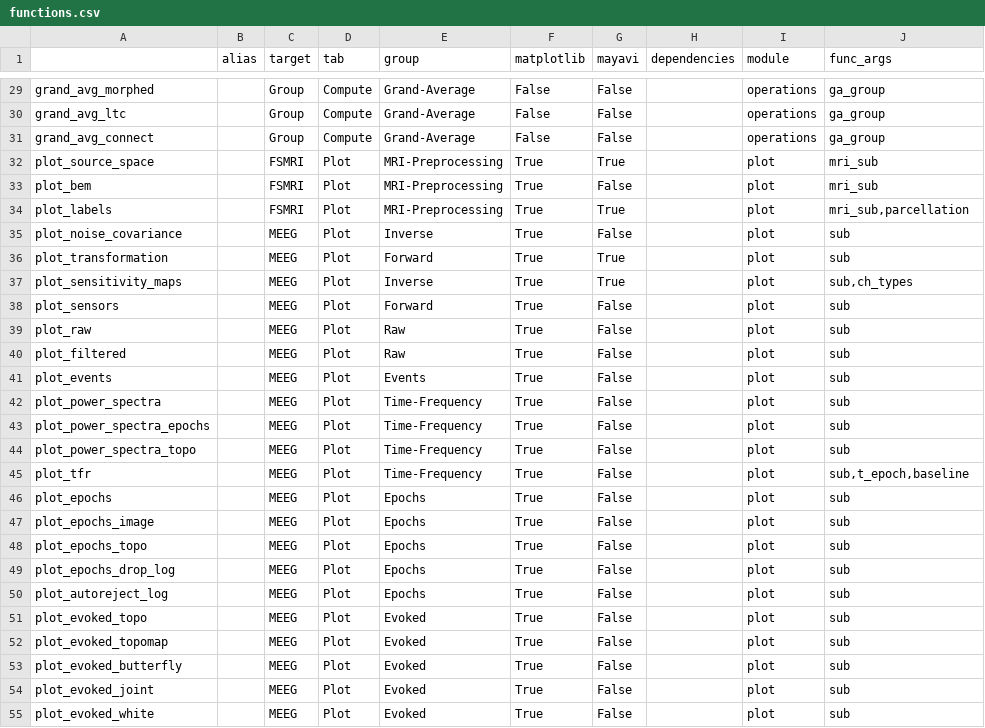
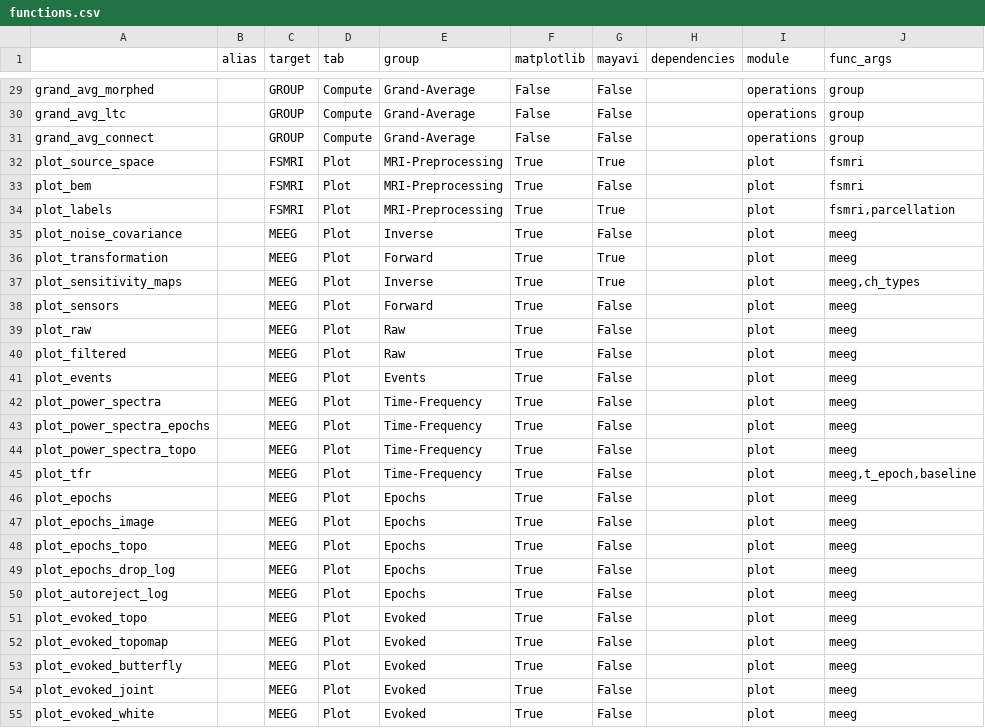
Before and after one commit to marsipu/mne-pipeline-hd, a CSV file: mne_pipeline_hd/resources/functions.csv, drawn as a sheet; only a part is shown, gaps mark what is left out; the diff covers the shown part only; the diff names each change by its address in the sheet, - before the commit and + after, or states it on an @@ line.

```diff
--- a/mne_pipeline_hd/resources/functions.csv
+++ b/mne_pipeline_hd/resources/functions.csv
-C29:C31 (target): Group
+C29:C31 (target): GROUP
-J29:J31 (func_args): ga_group
+J29:J31 (func_args): group
-J32:J33 (func_args): mri_sub
+J32:J33 (func_args): fsmri
-J34 (func_args): mri_sub,parcellation
+J34 (func_args): fsmri,parcellation
-J35:J36 (func_args): sub
+J35:J36 (func_args): meeg
-J37 (func_args): sub,ch_types
+J37 (func_args): meeg,ch_types
-J38:J44 (func_args): sub
+J38:J44 (func_args): meeg
-J45 (func_args): sub,t_epoch,baseline
+J45 (func_args): meeg,t_epoch,baseline
-J46:J55 (func_args): sub
+J46:J55 (func_args): meeg
```
Also changed, not shown: 51 edited cells elsewhere in this file, 10 other files.
